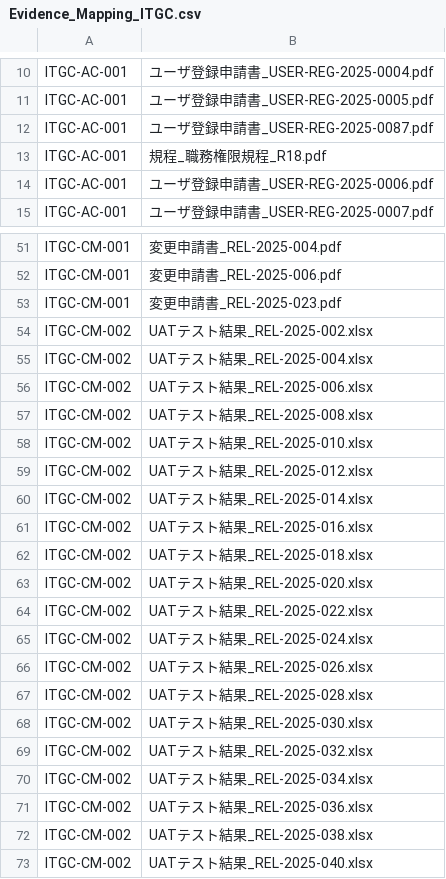
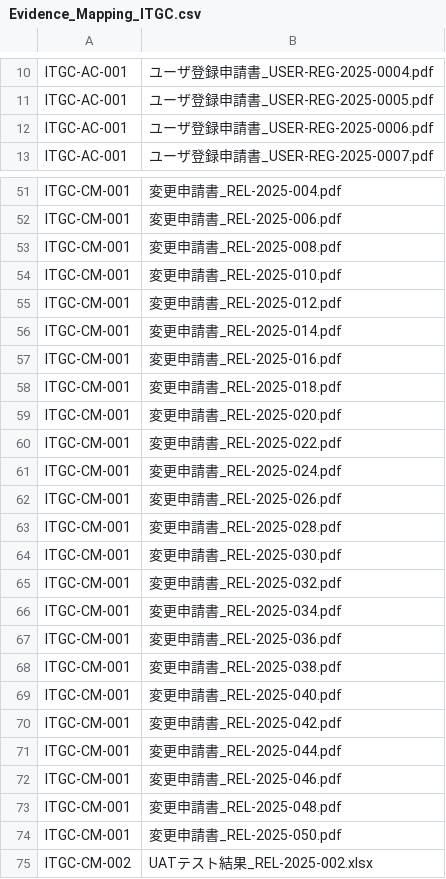
Before and after one commit to yujihama/demo_data, a CSV file: 2.RCM/Evidence_Mapping_ITGC.csv, drawn as a sheet; only a part is shown, gaps mark what is left out; the shorter side is filled out with more unchanged rows; the diff covers the shown part only.

```diff
--- a/2.RCM/Evidence_Mapping_ITGC.csv
+++ b/2.RCM/Evidence_Mapping_ITGC.csv
@@ -11,4 +11,2 @@
 "ITGC-AC-001","ユーザ登録申請書_USER-REG-2025-0005.pdf"
-"ITGC-AC-001","ユーザ登録申請書_USER-REG-2025-0087.pdf"
-"ITGC-AC-001","規程_職務権限規程_R18.pdf"
 "ITGC-AC-001","ユーザ登録申請書_USER-REG-2025-0006.pdf"
@@ -52,3 +52,24 @@
 "ITGC-CM-001","変更申請書_REL-2025-006.pdf"
-"ITGC-CM-001","変更申請書_REL-2025-023.pdf"
+"ITGC-CM-001","変更申請書_REL-2025-008.pdf"
+"ITGC-CM-001","変更申請書_REL-2025-010.pdf"
+"ITGC-CM-001","変更申請書_REL-2025-012.pdf"
+"ITGC-CM-001","変更申請書_REL-2025-014.pdf"
+"ITGC-CM-001","変更申請書_REL-2025-016.pdf"
+"ITGC-CM-001","変更申請書_REL-2025-018.pdf"
+"ITGC-CM-001","変更申請書_REL-2025-020.pdf"
+"ITGC-CM-001","変更申請書_REL-2025-022.pdf"
+"ITGC-CM-001","変更申請書_REL-2025-024.pdf"
+"ITGC-CM-001","変更申請書_REL-2025-026.pdf"
+"ITGC-CM-001","変更申請書_REL-2025-028.pdf"
+"ITGC-CM-001","変更申請書_REL-2025-030.pdf"
+"ITGC-CM-001","変更申請書_REL-2025-032.pdf"
+"ITGC-CM-001","変更申請書_REL-2025-034.pdf"
+"ITGC-CM-001","変更申請書_REL-2025-036.pdf"
+"ITGC-CM-001","変更申請書_REL-2025-038.pdf"
+"ITGC-CM-001","変更申請書_REL-2025-040.pdf"
+"ITGC-CM-001","変更申請書_REL-2025-042.pdf"
+"ITGC-CM-001","変更申請書_REL-2025-044.pdf"
+"ITGC-CM-001","変更申請書_REL-2025-046.pdf"
+"ITGC-CM-001","変更申請書_REL-2025-048.pdf"
+"ITGC-CM-001","変更申請書_REL-2025-050.pdf"
 "ITGC-CM-002","UATテスト結果_REL-2025-002.xlsx"
```
Also changed, not shown: 2 moved rows elsewhere in this file, 1 other file.
